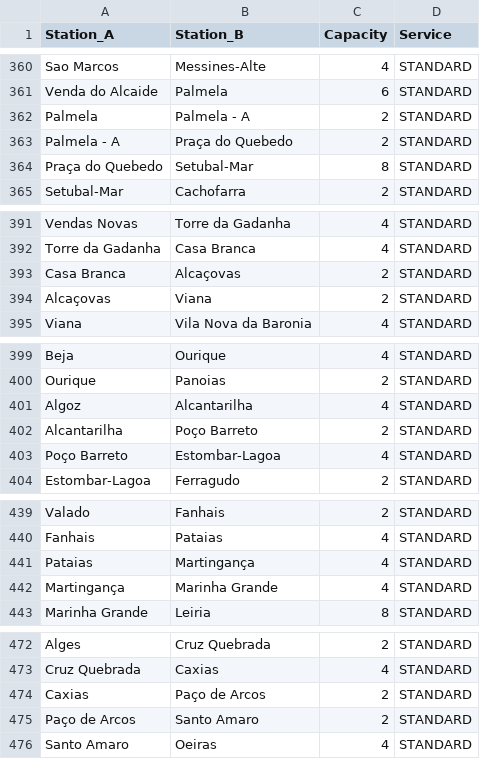
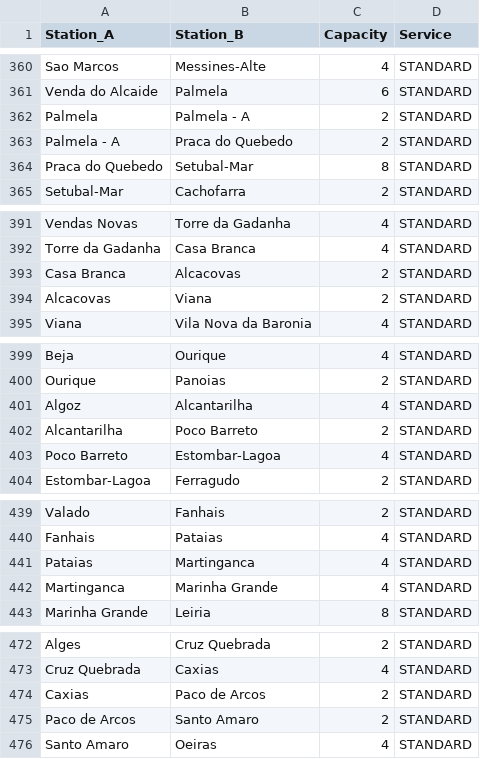
Before and after one commit to marco-vb/FEUP-railway-system, a CSV file: data/network.csv, drawn as a sheet; only a part is shown, gaps mark what is left out; the diff covers the shown part only.

```diff
--- a/data/network.csv
+++ b/data/network.csv
@@ -362,4 +362,4 @@ Venda do Alcaide,Palmela,6,STANDARD
 Palmela,Palmela - A,2,STANDARD
-Palmela - A,Praça do Quebedo,2,STANDARD
-Praça do Quebedo,Setubal-Mar,8,STANDARD
+Palmela - A,Praca do Quebedo,2,STANDARD
+Praca do Quebedo,Setubal-Mar,8,STANDARD
 Setubal-Mar,Cachofarra,2,STANDARD
@@ -392,4 +392,4 @@ Vendas Novas,Torre da Gadanha,4,STANDARD
 Torre da Gadanha,Casa Branca,4,STANDARD
-Casa Branca,Alcaçovas,2,STANDARD
-Alcaçovas,Viana,2,STANDARD
+Casa Branca,Alcacovas,2,STANDARD
+Alcacovas,Viana,2,STANDARD
 Viana,Vila Nova da Baronia,4,STANDARD
@@ -401,4 +401,4 @@ Ourique,Panoias,2,STANDARD
 Algoz,Alcantarilha,4,STANDARD
-Alcantarilha,Poço Barreto,2,STANDARD
-Poço Barreto,Estombar-Lagoa,4,STANDARD
+Alcantarilha,Poco Barreto,2,STANDARD
+Poco Barreto,Estombar-Lagoa,4,STANDARD
 Estombar-Lagoa,Ferragudo,2,STANDARD
@@ -440,4 +440,4 @@ Valado,Fanhais,2,STANDARD
 Fanhais,Pataias,4,STANDARD
-Pataias,Martingança,4,STANDARD
-Martingança,Marinha Grande,4,STANDARD
+Pataias,Martinganca,4,STANDARD
+Martinganca,Marinha Grande,4,STANDARD
 Marinha Grande,Leiria,8,STANDARD
@@ -473,4 +473,4 @@ Alges,Cruz Quebrada,2,STANDARD
 Cruz Quebrada,Caxias,4,STANDARD
-Caxias,Paço de Arcos,2,STANDARD
-Paço de Arcos,Santo Amaro,2,STANDARD
+Caxias,Paco de Arcos,2,STANDARD
+Paco de Arcos,Santo Amaro,2,STANDARD
 Santo Amaro,Oeiras,4,STANDARD
```
Also changed, not shown: 55 edited cells elsewhere in this file, 5 other files.
